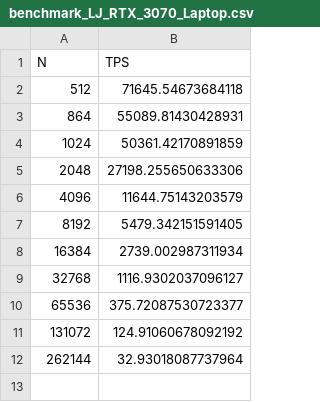
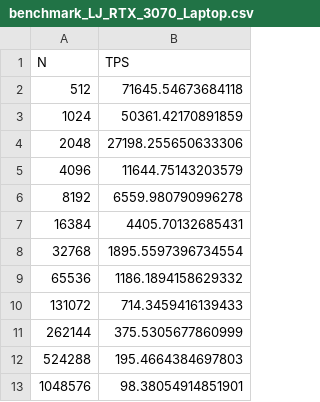
Before and after one commit to jklust/gamdpy, a CSV file: benchmarks/Data/benchmark_LJ_RTX_3070_Laptop.csv, drawn as a sheet.

Commit message:
Make LinkedList Nbæist default for N>6000, and polish benchmarking

```diff
--- a/benchmarks/Data/benchmark_LJ_RTX_3070_Laptop.csv
+++ b/benchmarks/Data/benchmark_LJ_RTX_3070_Laptop.csv
@@ -2,3 +2,2 @@ N,TPS
 512,71645.54673684118
-864,55089.81430428931
 1024,50361.42170891859
@@ -6,7 +5,9 @@ N,TPS
 4096,11644.75143203579
-8192,5479.342151591405
-16384,2739.002987311934
-32768,1116.9302037096127
-65536,375.72087530723377
-131072,124.91060678092192
-262144,32.93018087737964
+8192,6559.980790996278
+16384,4405.70132685431
+32768,1895.5597396734554
+65536,1186.1894158629332
+131072,714.3459416139433
+262144,375.5305677860999
+524288,195.4664384697803
+1048576,98.38054914851901
```
Also changed, not shown: 4 other files.
